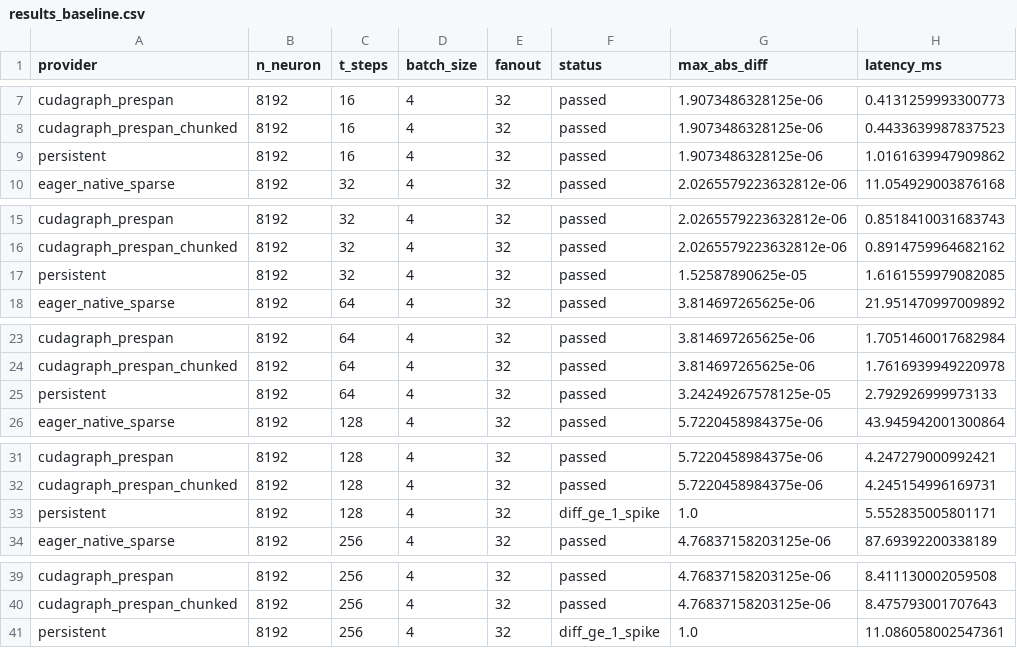
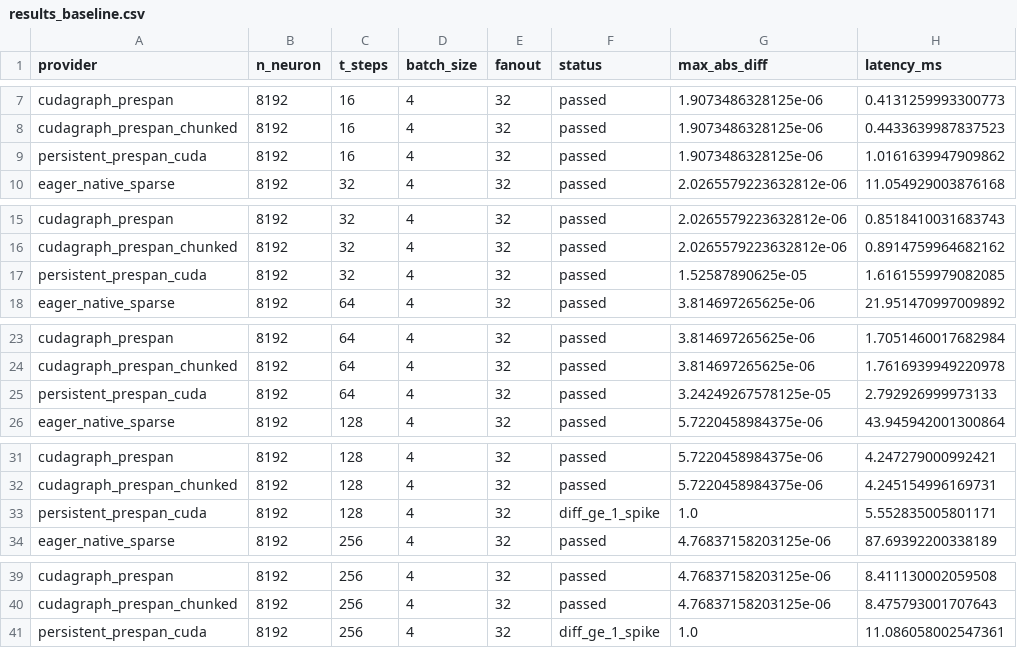
Before and after one commit to Criticality-Cognitive-Computation-Lab/btorch, a CSV file: results/persistent_kernel/results_baseline.csv, drawn as a sheet; only a part is shown, gaps mark what is left out.

```diff
--- a/results/persistent_kernel/results_baseline.csv
+++ b/results/persistent_kernel/results_baseline.csv
@@ -8,3 +8,3 @@ cudagraph_prespan,8192,16,4,32,passed,1.9073486328125e-06,0.4131259993300773
 cudagraph_prespan_chunked,8192,16,4,32,passed,1.9073486328125e-06,0.4433639987837523
-persistent,8192,16,4,32,passed,1.9073486328125e-06,1.0161639947909862
+persistent_prespan_cuda,8192,16,4,32,passed,1.9073486328125e-06,1.0161639947909862
 eager_native_sparse,8192,32,4,32,passed,2.0265579223632812e-06,11.054929003876168
@@ -16,3 +16,3 @@ cudagraph_prespan,8192,32,4,32,passed,2.0265579223632812e-06,0.8518410031683743
 cudagraph_prespan_chunked,8192,32,4,32,passed,2.0265579223632812e-06,0.8914759964682162
-persistent,8192,32,4,32,passed,1.52587890625e-05,1.6161559979082085
+persistent_prespan_cuda,8192,32,4,32,passed,1.52587890625e-05,1.6161559979082085
 eager_native_sparse,8192,64,4,32,passed,3.814697265625e-06,21.951470997009892
@@ -24,3 +24,3 @@ cudagraph_prespan,8192,64,4,32,passed,3.814697265625e-06,1.7051460017682984
 cudagraph_prespan_chunked,8192,64,4,32,passed,3.814697265625e-06,1.7616939949220978
-persistent,8192,64,4,32,passed,3.24249267578125e-05,2.792926999973133
+persistent_prespan_cuda,8192,64,4,32,passed,3.24249267578125e-05,2.792926999973133
 eager_native_sparse,8192,128,4,32,passed,5.7220458984375e-06,43.945942001300864
@@ -32,3 +32,3 @@ cudagraph_prespan,8192,128,4,32,passed,5.7220458984375e-06,4.247279000992421
 cudagraph_prespan_chunked,8192,128,4,32,passed,5.7220458984375e-06,4.245154996169731
-persistent,8192,128,4,32,diff_ge_1_spike,1.0,5.552835005801171
+persistent_prespan_cuda,8192,128,4,32,diff_ge_1_spike,1.0,5.552835005801171
 eager_native_sparse,8192,256,4,32,passed,4.76837158203125e-06,87.69392200338189
@@ -40,2 +40,2 @@ cudagraph_prespan,8192,256,4,32,passed,4.76837158203125e-06,8.411130002059508
 cudagraph_prespan_chunked,8192,256,4,32,passed,4.76837158203125e-06,8.475793001707643
-persistent,8192,256,4,32,diff_ge_1_spike,1.0,11.086058002547361
+persistent_prespan_cuda,8192,256,4,32,diff_ge_1_spike,1.0,11.086058002547361
```
Also changed, not shown: 6 other files.
